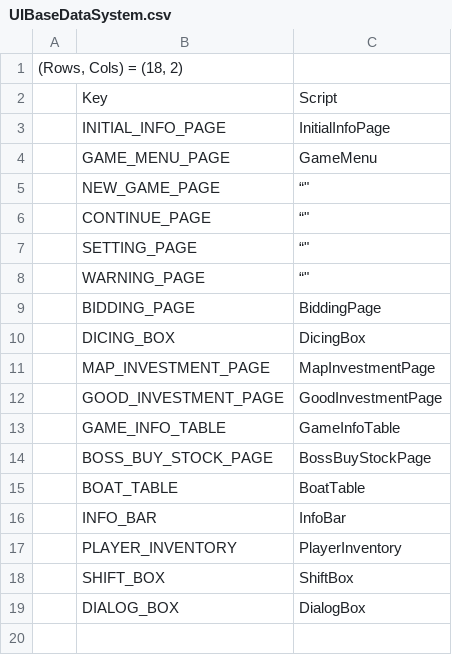
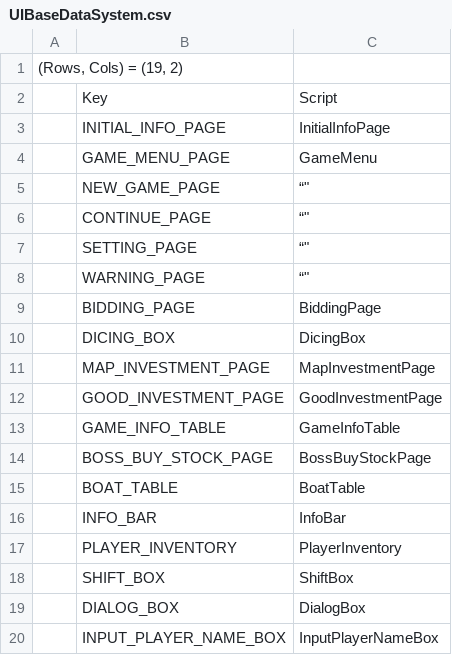
Before and after one commit to ZponGamingDev/Manila_2D, a CSV file: Assets/Resources/CSV/UIBaseDataSystem.csv, drawn as a sheet.

```diff
--- a/Assets/Resources/CSV/UIBaseDataSystem.csv
+++ b/Assets/Resources/CSV/UIBaseDataSystem.csv
@@ -1,2 +1,2 @@
-"(Rows, Cols) = (18, 2)",,,,,,
+"(Rows, Cols) = (19, 2)",,,,,,
 ,Key,Script,,,,
@@ -19 +19,2 @@
 ,DIALOG_BOX,DialogBox,,,,
+,INPUT_PLAYER_NAME_BOX,InputPlayerNameBox,,,,
```
Also changed, not shown: 29 other files.
